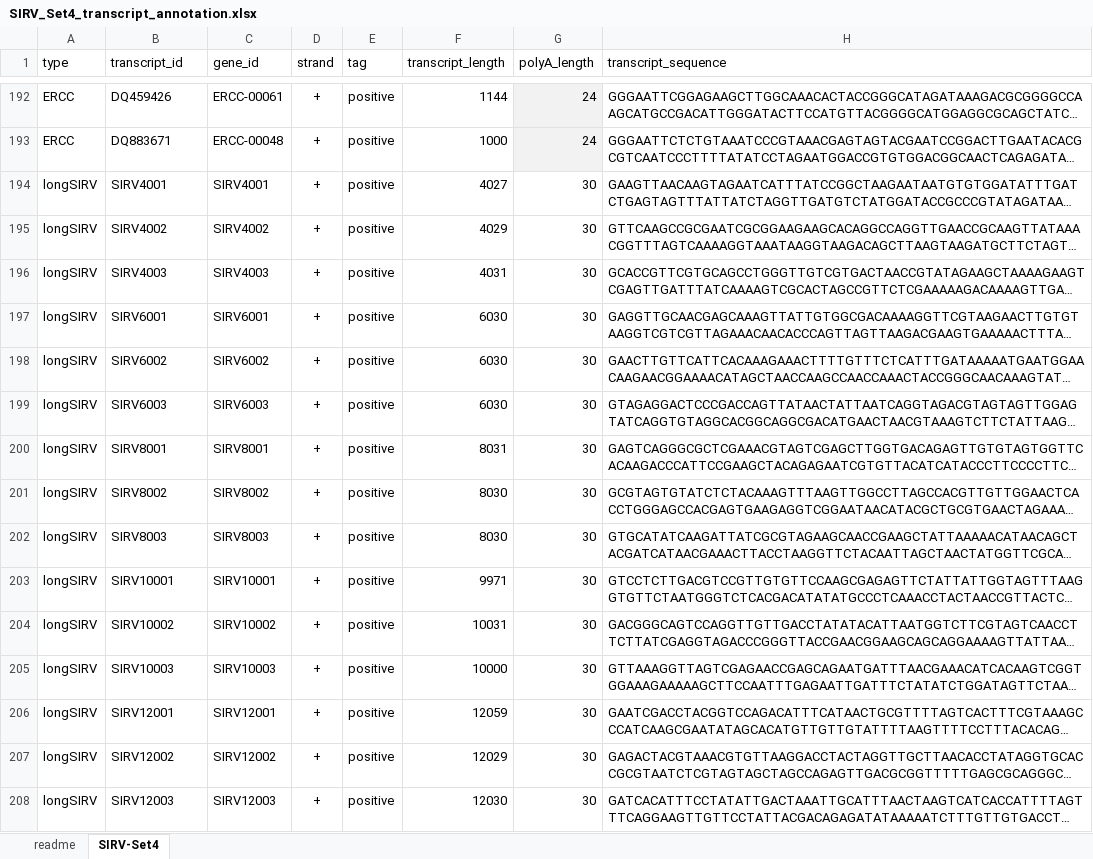
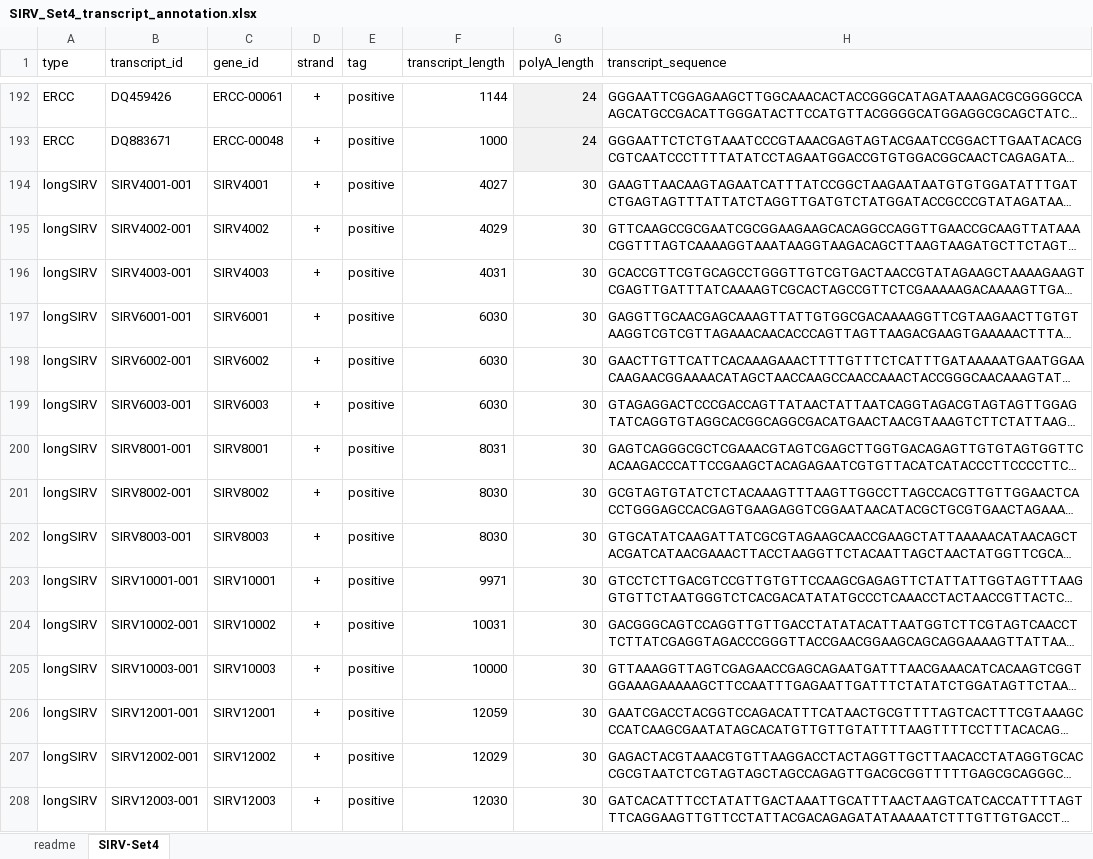
Before and after one commit to hmutpw/SIRV-Set4_spike_in_annotation, an Excel workbook: SIRV_Set4_transcript_annotation.xlsx, sheet SIRV-Set4, drawn as a sheet; only a part is shown, gaps mark what is left out; long unchanged cells end in …; values as stored, in another font and other column widths than the file's, no borders; the diff names each change by its address in the sheet, - before the commit and + after, or states it on an @@ line.

```diff
--- a/SIRV_Set4_transcript_annotation.xlsx (sheet SIRV-Set4)
+++ b/SIRV_Set4_transcript_annotation.xlsx (sheet SIRV-Set4)
-B194 (transcript_id): SIRV4001
+B194 (transcript_id): SIRV4001-001
-B195 (transcript_id): SIRV4002
+B195 (transcript_id): SIRV4002-001
-B196 (transcript_id): SIRV4003
+B196 (transcript_id): SIRV4003-001
-B197 (transcript_id): SIRV6001
+B197 (transcript_id): SIRV6001-001
-B198 (transcript_id): SIRV6002
+B198 (transcript_id): SIRV6002-001
-B199 (transcript_id): SIRV6003
+B199 (transcript_id): SIRV6003-001
-B200 (transcript_id): SIRV8001
+B200 (transcript_id): SIRV8001-001
-B201 (transcript_id): SIRV8002
+B201 (transcript_id): SIRV8002-001
-B202 (transcript_id): SIRV8003
+B202 (transcript_id): SIRV8003-001
-B203 (transcript_id): SIRV10001
+B203 (transcript_id): SIRV10001-001
-B204 (transcript_id): SIRV10002
+B204 (transcript_id): SIRV10002-001
-B205 (transcript_id): SIRV10003
+B205 (transcript_id): SIRV10003-001
-B206 (transcript_id): SIRV12001
+B206 (transcript_id): SIRV12001-001
-B207 (transcript_id): SIRV12002
+B207 (transcript_id): SIRV12002-001
-B208 (transcript_id): SIRV12003
+B208 (transcript_id): SIRV12003-001
```
Also changed, not shown: 6 other files.
